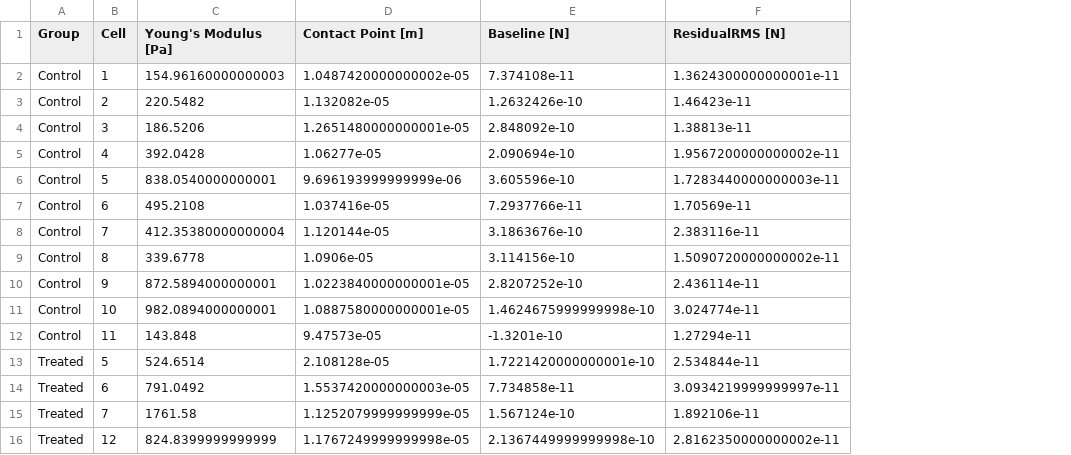
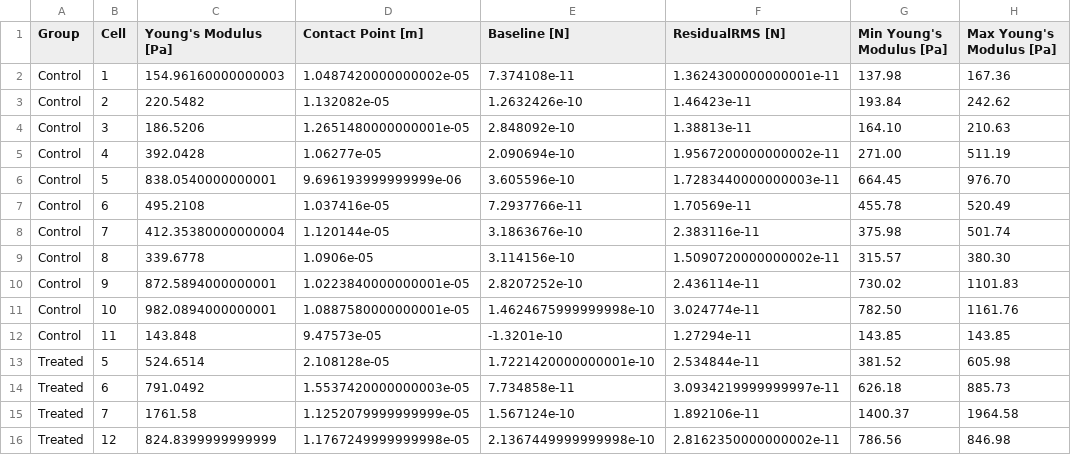
Before and after one commit to jasht1/Uni-Projects, a CSV file: Individual project/Workspace/CellResults.csv, drawn as a sheet; the diff names each change by its address in the sheet, - before the commit and + after, or states it on an @@ line.

Commit message:
IP YM viol Plot by Cell

```diff
--- a/Individual project/Workspace/CellResults.csv
+++ b/Individual project/Workspace/CellResults.csv
+column G (Min Young's Modulus [Pa]), rows 2-16: 137.98 | 193.84 | 164.10 | 271.00 | 664.45 | 455.78 | 375.98 | 315.57 | 730.02 | 782.50 | 143.85 | 381.52 | 626.18 | 1400.37 | 786.56
+column H (Max Young's Modulus [Pa]), rows 2-16: 167.36 | 242.62 | 210.63 | 511.19 | 976.70 | 520.49 | 501.74 | 380.30 | 1101.83 | 1161.76 | 143.85 | 605.98 | 885.73 | 1964.58 | 846.98
```
Also changed, not shown: 4 other files.
